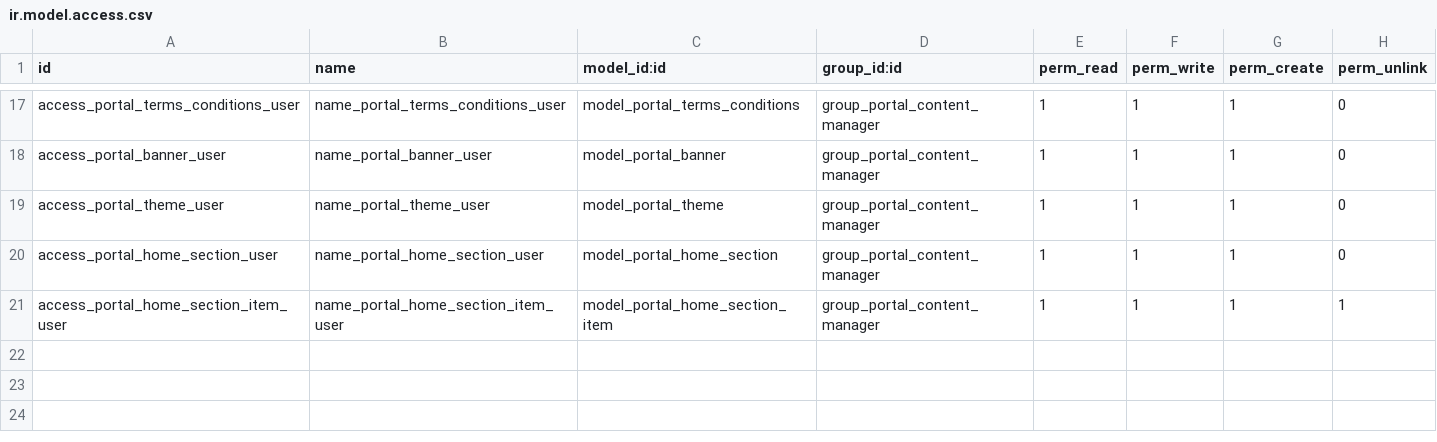
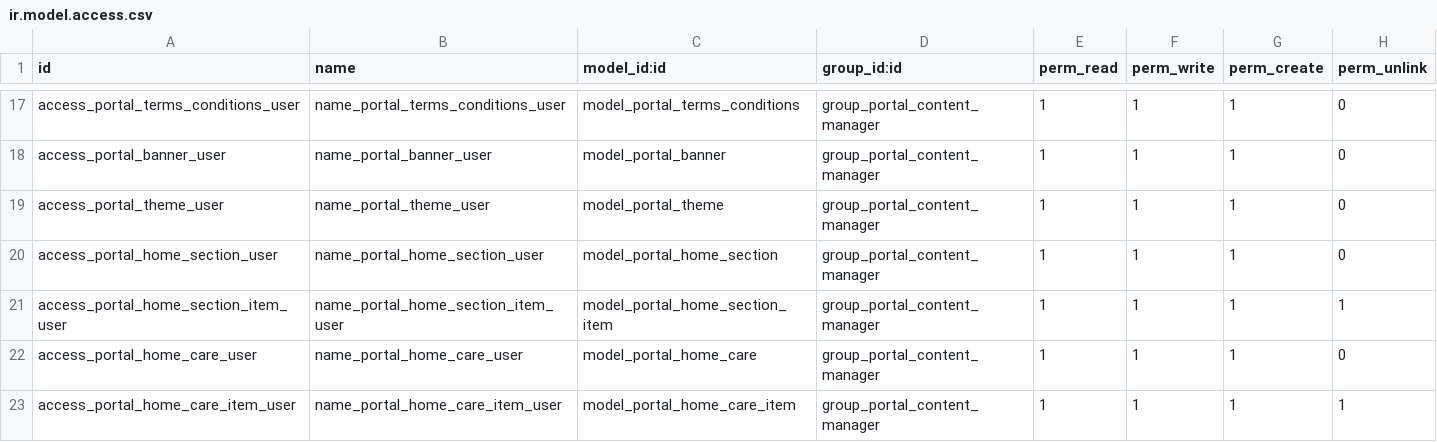
Before and after one commit to autochapeau/autochapeau-test_staging, a CSV file: portal_content/security/ir.model.access.csv, drawn as a sheet; only a part is shown, gaps mark what is left out; the diff names each change by its address in the sheet, - before the commit and + after, or states it on an @@ line.

Commit message:
car care section

```diff
--- a/portal_content/security/ir.model.access.csv
+++ b/portal_content/security/ir.model.access.csv
+row 22: access_portal_home_care_user | name_portal_home_care_user | model_portal_home_care | group_portal_content_manager | 1 | 1 | 1 | 0
+row 23: access_portal_home_care_item_user | name_portal_home_care_item_user | model_portal_home_care_item | group_portal_content_manager | 1 | 1 | 1 | 1
```
Also changed, not shown: 7 other files.
